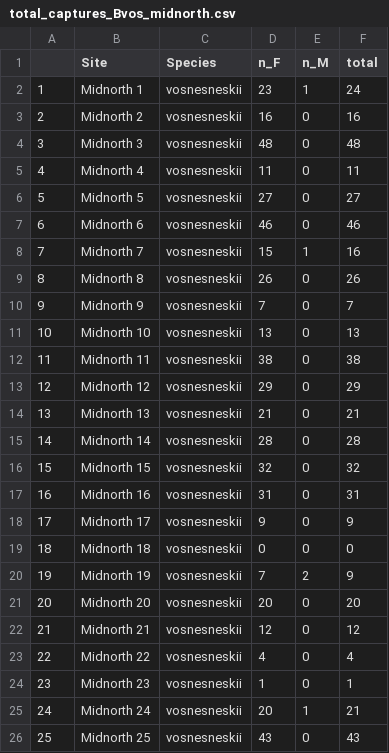
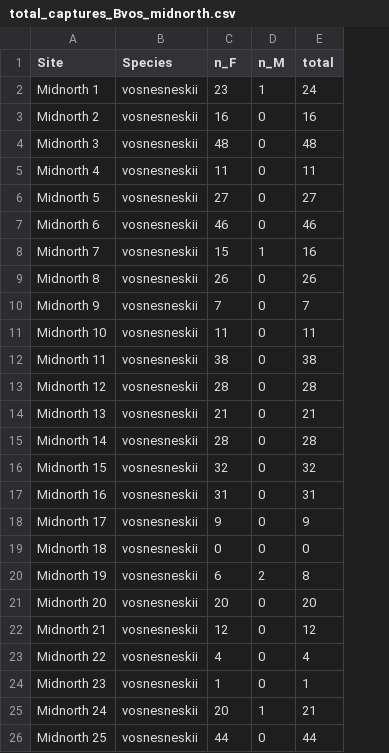
Before and after one commit to rachelzitomer/sibship-foraging, a CSV file: inst/raw_data/total_captures_Bvos_midnorth.csv, drawn as a sheet; removed rows and columns are numbered as before the commit, all else as after; the diff names each change by its address in the sheet, - before the commit and + after, or states it on an @@ line.

```diff
--- a/inst/raw_data/total_captures_Bvos_midnorth.csv
+++ b/inst/raw_data/total_captures_Bvos_midnorth.csv
-column A, rows 2-26: 1 | 2 | 3 | 4 | 5 | 6 | 7 | 8 | 9 | 10 | 11 | 12 | 13 | 14 | 15 | 16 | 17 | 18 | 19 | 20 | 21 | 22 | 23 | 24 | 25
-C11 (n_F): 13
+C11 (n_F): 11
-E11 (total): 13
+E11 (total): 11
-C13 (n_F): 29
+C13 (n_F): 28
-E13 (total): 29
+E13 (total): 28
-C20 (n_F): 7
+C20 (n_F): 6
-E20 (total): 9
+E20 (total): 8
-C26 (n_F): 43
+C26 (n_F): 44
-E26 (total): 43
+E26 (total): 44
```
Also changed, not shown: inst/raw_data/total_captures_Bcal_midnorth.csv, inst/raw_data/total_captures_Bcal_north.csv, 4 other files.
